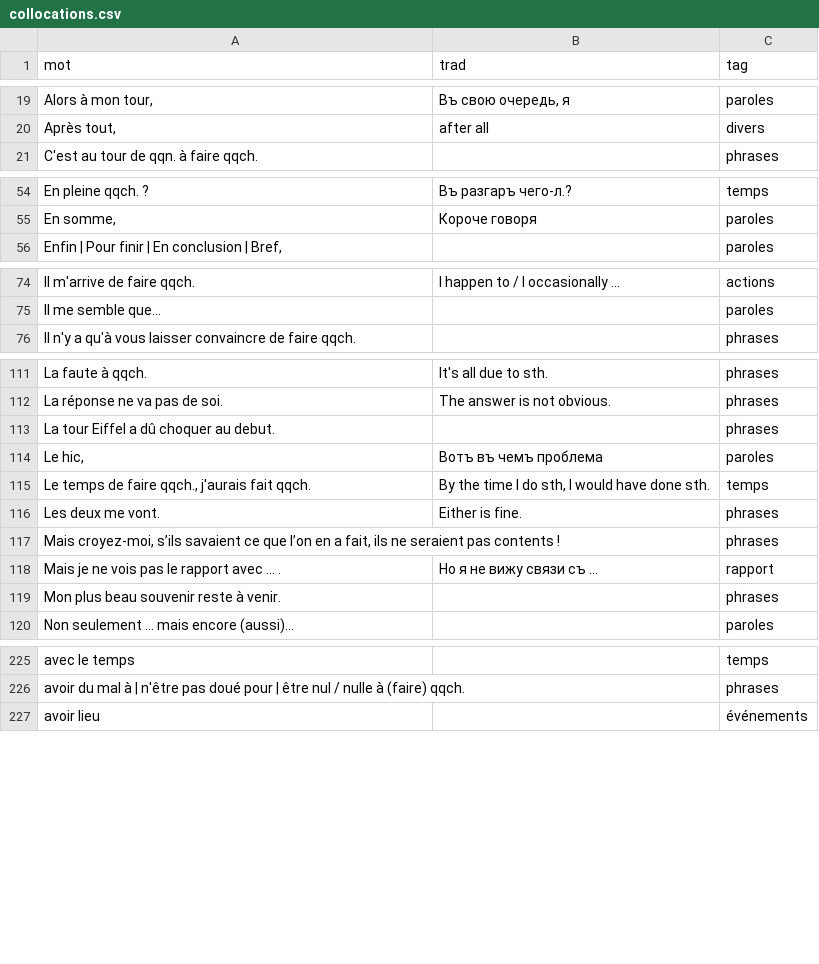
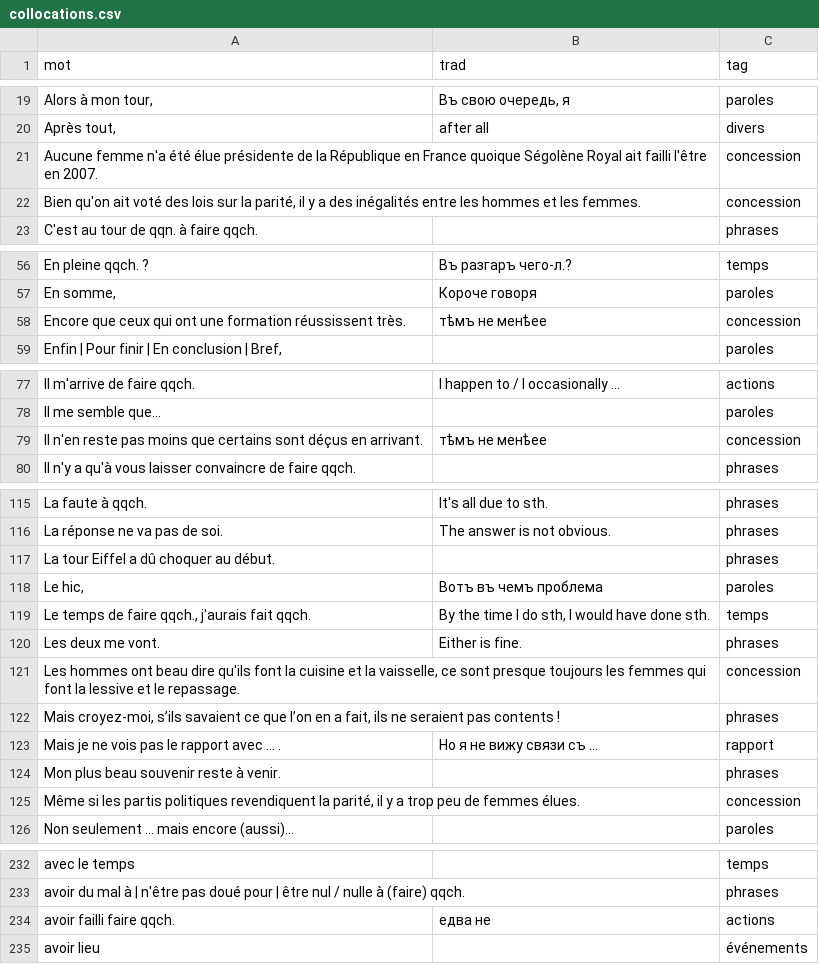
Before and after one commit to sologuboved/fr_collocations, a CSV file: collocations.csv, drawn as a sheet; only a part is shown, gaps mark what is left out; addresses are those after the commit; the diff covers the shown part only; the diff names each change by its address in the sheet, - before the commit and + after, or states it on an @@ line.

```diff
--- a/collocations.csv
+++ b/collocations.csv
+row 21: Aucune femme n'a été élue présidente de la République en France quoique Ségolène Royal ait failli l'être en 2007. |  | concession
+row 22: Bien qu'on ait voté des lois sur la parité, il y a des inégalités entre les hommes et les femmes. |  | concession
+row 58: Encore que ceux qui ont une formation réussissent très. | тѣмъ не менѣее | concession
+row 79: Il n'en reste pas moins que certains sont déçus en arrivant. | тѣмъ не менѣее | concession
-A117 (mot): La tour Eiffel a dû choquer au debut.
+A117 (mot): La tour Eiffel a dû choquer au début.
+row 121: Les hommes ont beau dire qu'ils font la cuisine et la vaisselle, ce sont presque toujours les femmes qui font la lessive et le repassage. |  | concession
+row 125: Même si les partis politiques revendiquent la parité, il y a trop peu de femmes élues. |  | concession
+row 234: avoir failli faire qqch. | едва не | actions
```
Also changed, not shown: 6 added rows and 3 edited cells elsewhere in this file, 1 other file.
